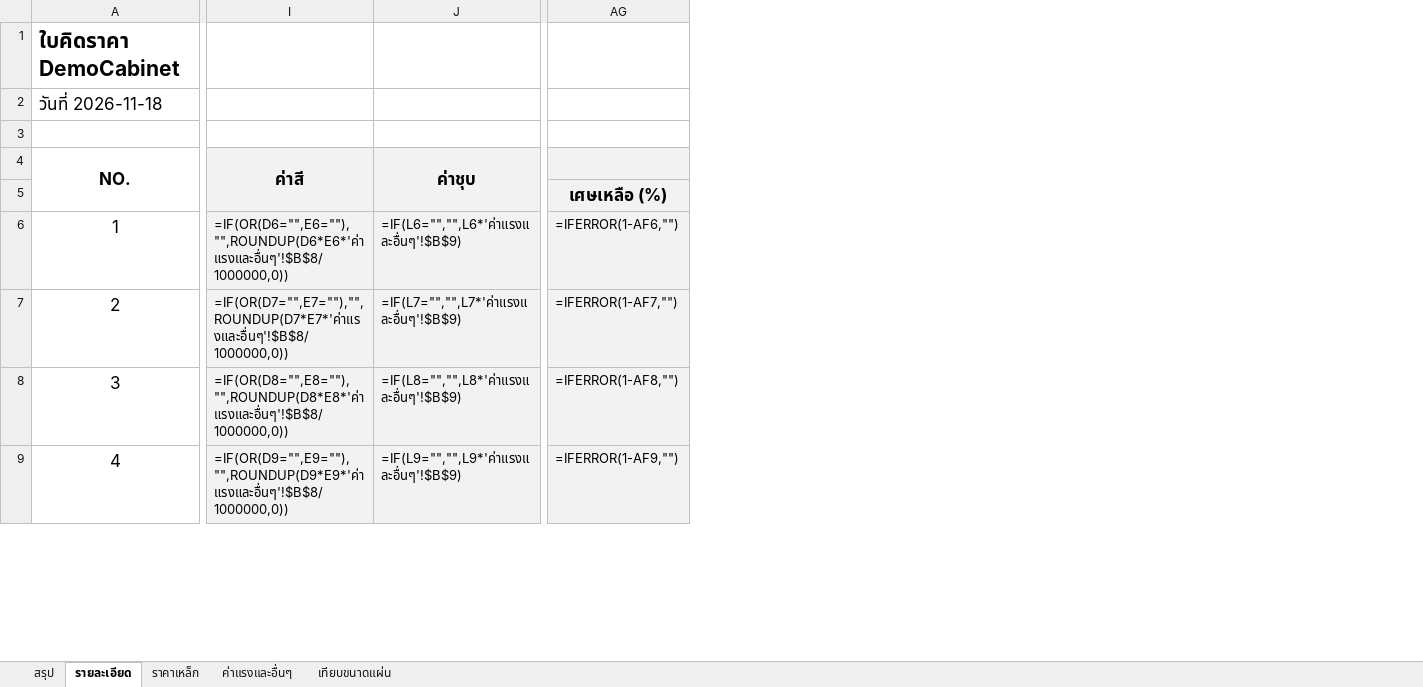
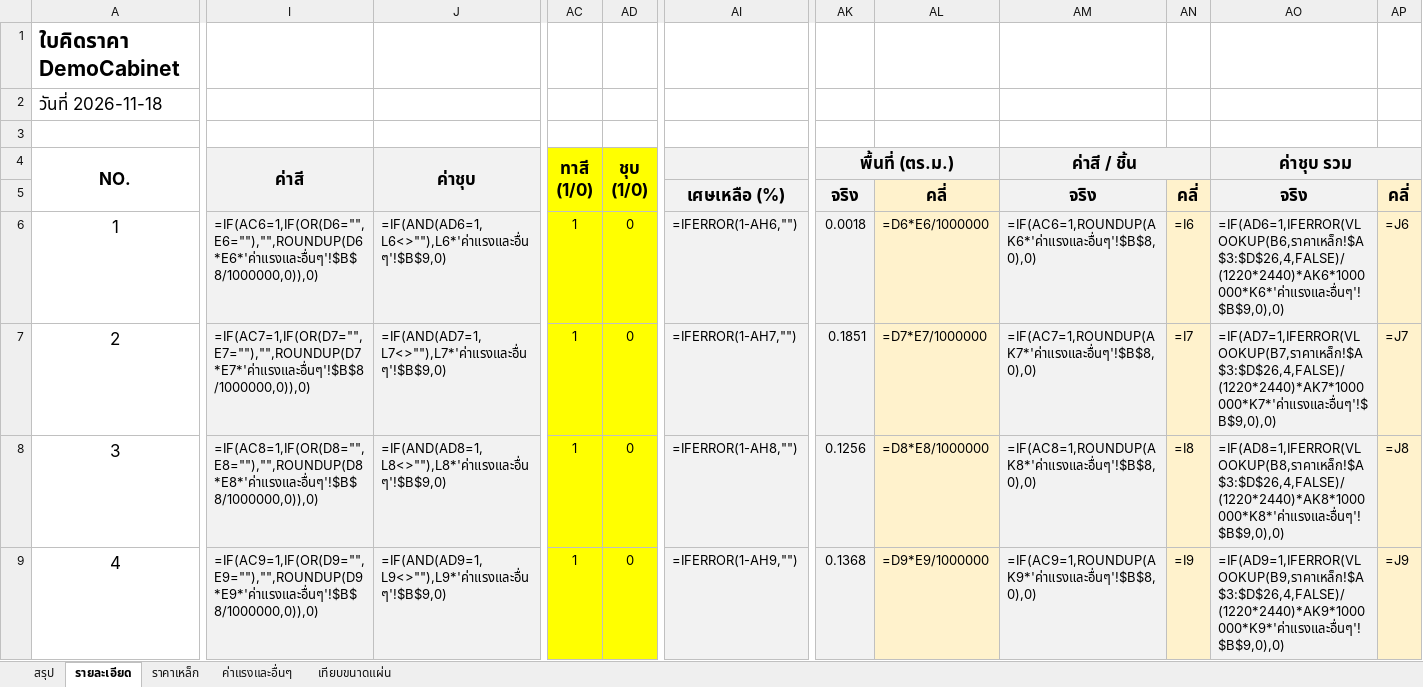
Before and after one commit to woraphontrangpanich-jpg/LHPsolidwork, an Excel workbook: docs/demo/export/pricing.xlsx, sheet รายละเอียด, drawn as a sheet; only a part is shown, gaps mark what is left out; values as stored, in another font and other column widths than the file's, no borders; formulas without a stored value are shown as written; conditional formats not drawn; removed rows and columns are numbered as before the commit, all else as after; the diff covers the shown part only; the diff names each change by its address in the sheet, - before the commit and + after, or states it on an @@ line.

```diff
--- a/docs/demo/export/pricing.xlsx (sheet รายละเอียด)
+++ b/docs/demo/export/pricing.xlsx (sheet รายละเอียด)
+column AC (ทาสี (1/0)), rows 6-9: all 1
+column AD (ชุบ (1/0)), rows 6-9: all 0
-column AG, rows 5-9: เศษเหลือ (%) | =IFERROR(1-AF6,"") | =IFERROR(1-AF7,"") | =IFERROR(1-AF8,"") | =IFERROR(1-AF9,"")
+column AI, rows 5-9: เศษเหลือ (%) | =IFERROR(1-AH6,"") | =IFERROR(1-AH7,"") | =IFERROR(1-AH8,"") | =IFERROR(1-AH9,"")
+column AK (พื้นที่ (ตร.ม.)), rows 5-9: จริง | 0.0018 | 0.1851 | 0.1256 | 0.1368
+column AL, rows 5-9: คลี่ | =D6*E6/1000000 | =D7*E7/1000000 | =D8*E8/1000000 | =D9*E9/1000000
+column AM (ค่าสี / ชิ้น), rows 5-9: จริง | =IF(AC6=1,ROUNDUP(AK6*'ค่าแรงและอื่นๆ'!$B$8,0),0) | =IF(AC7=1,ROUNDUP(AK7*'ค่าแรงและอื่นๆ'!$B$8,0),0) | =IF(AC8=1,ROUNDUP(AK8*'ค่าแรงและอื่นๆ'!$B$8,0),0) | =IF(AC9=1,ROUNDUP(AK9*'ค่าแรงและอื่นๆ'!$B$8,0),0)
+column AN, rows 5-9: คลี่ | =I6 | =I7 | =I8 | =I9
+column AO (ค่าชุบ รวม), rows 5-9: จริง | =IF(AD6=1,IFERROR(VLOOKUP(B6,ราคาเหล็ก!$A$3:$D$26,4,FALSE)/(1220*2440)*AK6*1000000*K6*'ค่าแรงและอื่นๆ'!$B$9,0),0) | =IF(AD7=1,IFERROR(VLOOKUP(B7,ราคาเหล็ก!$A$3:$D$26,4,FALSE)/(1220*2440)*AK7*1000000*K7*'ค่าแรงและอื่นๆ'!$B$9,0),0) | =IF(AD8=1,IFERROR(VLOOKUP(B8,ราคาเหล็ก!$A$3:$D$26,4,FALSE)/(1220*2440)*AK8*1000000*K8*'ค่าแรงและอื่นๆ'!$B$9,0),0) | =IF(AD9=1,IFERROR(VLOOKUP(B9,ราคาเหล็ก!$A$3:$D$26,4,FALSE)/(1220*2440)*AK9*1000000*K9*'ค่าแรงและอื่นๆ'!$B$9,0),0)
+column AP, rows 5-9: คลี่ | =J6 | =J7 | =J8 | =J9
-I6 (ค่าสี): =IF(OR(D6="",E6=""),"",ROUNDUP(D6*E6*'ค่าแรงและอื่นๆ'!$B$8/1000000,0))
+I6 (ค่าสี): =IF(AC6=1,IF(OR(D6="",E6=""),"",ROUNDUP(D6*E6*'ค่าแรงและอื่นๆ'!$B$8/1000000,0)),0)
-J6 (ค่าชุบ): =IF(L6="","",L6*'ค่าแรงและอื่นๆ'!$B$9)
+J6 (ค่าชุบ): =IF(AND(AD6=1,L6<>""),L6*'ค่าแรงและอื่นๆ'!$B$9,0)
-I7 (ค่าสี): =IF(OR(D7="",E7=""),"",ROUNDUP(D7*E7*'ค่าแรงและอื่นๆ'!$B$8/1000000,0))
+I7 (ค่าสี): =IF(AC7=1,IF(OR(D7="",E7=""),"",ROUNDUP(D7*E7*'ค่าแรงและอื่นๆ'!$B$8/1000000,0)),0)
-J7 (ค่าชุบ): =IF(L7="","",L7*'ค่าแรงและอื่นๆ'!$B$9)
+J7 (ค่าชุบ): =IF(AND(AD7=1,L7<>""),L7*'ค่าแรงและอื่นๆ'!$B$9,0)
-I8 (ค่าสี): =IF(OR(D8="",E8=""),"",ROUNDUP(D8*E8*'ค่าแรงและอื่นๆ'!$B$8/1000000,0))
+I8 (ค่าสี): =IF(AC8=1,IF(OR(D8="",E8=""),"",ROUNDUP(D8*E8*'ค่าแรงและอื่นๆ'!$B$8/1000000,0)),0)
-J8 (ค่าชุบ): =IF(L8="","",L8*'ค่าแรงและอื่นๆ'!$B$9)
+J8 (ค่าชุบ): =IF(AND(AD8=1,L8<>""),L8*'ค่าแรงและอื่นๆ'!$B$9,0)
-I9 (ค่าสี): =IF(OR(D9="",E9=""),"",ROUNDUP(D9*E9*'ค่าแรงและอื่นๆ'!$B$8/1000000,0))
+I9 (ค่าสี): =IF(AC9=1,IF(OR(D9="",E9=""),"",ROUNDUP(D9*E9*'ค่าแรงและอื่นๆ'!$B$8/1000000,0)),0)
-J9 (ค่าชุบ): =IF(L9="","",L9*'ค่าแรงและอื่นๆ'!$B$9)
+J9 (ค่าชุบ): =IF(AND(AD9=1,L9<>""),L9*'ค่าแรงและอื่นๆ'!$B$9,0)
```
Also changed, not shown: 23 edited cells elsewhere in this sheet, sheet ค่าแรงและอื่นๆ, sheet สรุป, docs/demo/export/summary.xlsx, 24 other files.
